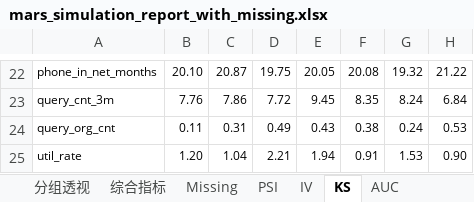
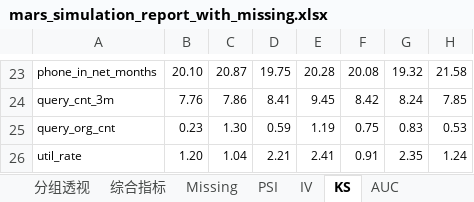
Before and after one commit to nana721/mars-risk, an Excel workbook: src/mars_simulation_report_with_missing.xlsx, sheet KS, drawn as a sheet; only a part is shown, gaps mark what is left out; values as stored, in another font and other column widths than the file's, no borders; conditional formats not drawn; addresses are those after the commit; the diff covers the shown part only; the diff names each change by its address in the sheet, - before the commit and + after, or states it on an @@ line.

```diff
--- a/src/mars_simulation_report_with_missing.xlsx (sheet KS)
+++ b/src/mars_simulation_report_with_missing.xlsx (sheet KS)
-E23: 20.05
+E23: 20.28
-H23: 21.22
+H23: 21.58
-D24: 7.72
+D24: 8.41
-F24: 8.35
+F24: 8.42
-H24: 6.84
+H24: 7.85
-B25: 0.11
+B25: 0.23
-C25: 0.31
+C25: 1.30
-D25: 0.49
+D25: 0.59
-E25: 0.43
+E25: 1.19
-F25: 0.38
+F25: 0.75
-G25: 0.24
+G25: 0.83
-E26: 1.94
+E26: 2.41
-G26: 1.53
+G26: 2.35
-H26: 0.90
+H26: 1.24
```
Also changed, not shown: 1 added row and 61 edited cells elsewhere in this sheet, sheet 分组透视, sheet 分组明细, sheet IV, sheet 综合指标, sheet Missing, sheet AUC, 1 more sheet, 11 other files.
